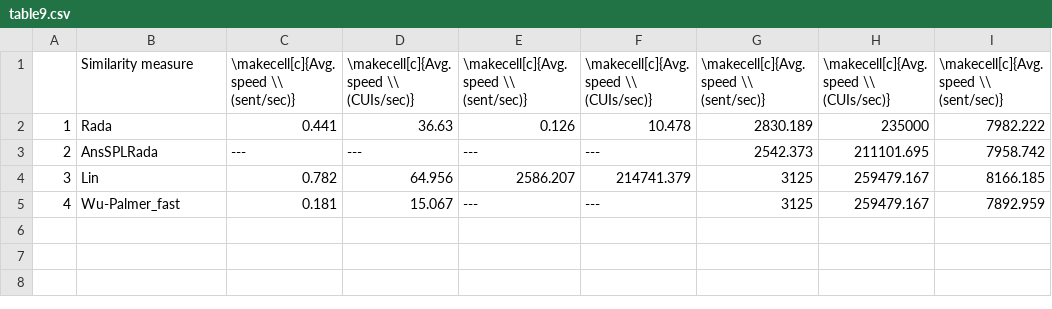
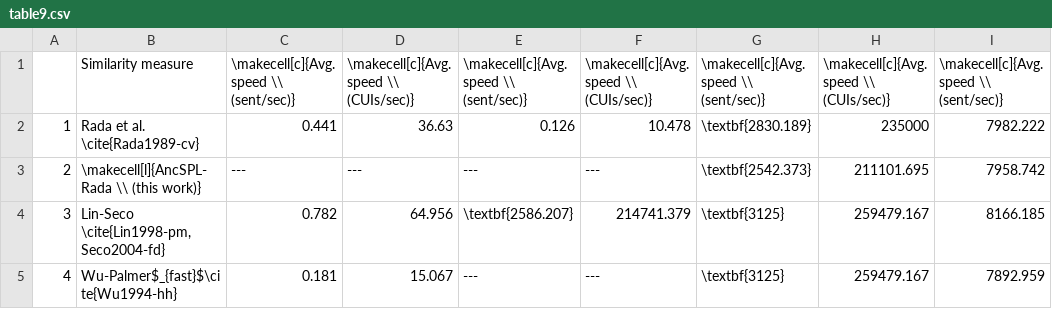
Before and after one commit to jjlastra/HESML, a CSV file: HESML_Library/ReproducibleExperiments/HESMLV1R5_paper/ProcessedOutputFiles/table9.csv, drawn as a sheet; only a part is shown; the diff names each change by its address in the sheet, - before the commit and + after, or states it on an @@ line.

```diff
--- a/HESML_Library/ReproducibleExperiments/HESMLV1R5_paper/ProcessedOutputFiles/table9.csv
+++ b/HESML_Library/ReproducibleExperiments/HESMLV1R5_paper/ProcessedOutputFiles/table9.csv
-B2: Rada
+B2: Rada et al. \cite{Rada1989-cv}
-G2: 2830.189
+G2: \textbf{2830.189}
-B3: AnsSPLRada
+B3: \makecell[l]{AncSPL-Rada \\ (this work)}
-G3: 2542.373
+G3: \textbf{2542.373}
-B4: Lin
+B4: Lin-Seco \cite{Lin1998-pm, Seco2004-fd}
-E4: 2586.207
+E4: \textbf{2586.207}
-G4:G5: 3125
+G4:G5: \textbf{3125}
-B5: Wu-Palmer_fast
+B5: Wu-Palmer$_{fast}$\cite{Wu1994-hh}
```
Also changed, not shown: HESML_Library/ReproducibleExperiments/HESMLV1R5_paper/ProcessedOutputFiles/table10.csv, HESML_Library/ReproducibleExperiments/HESMLV1R5_paper/ProcessedOutputFiles/table11.csv, 14 other files.
